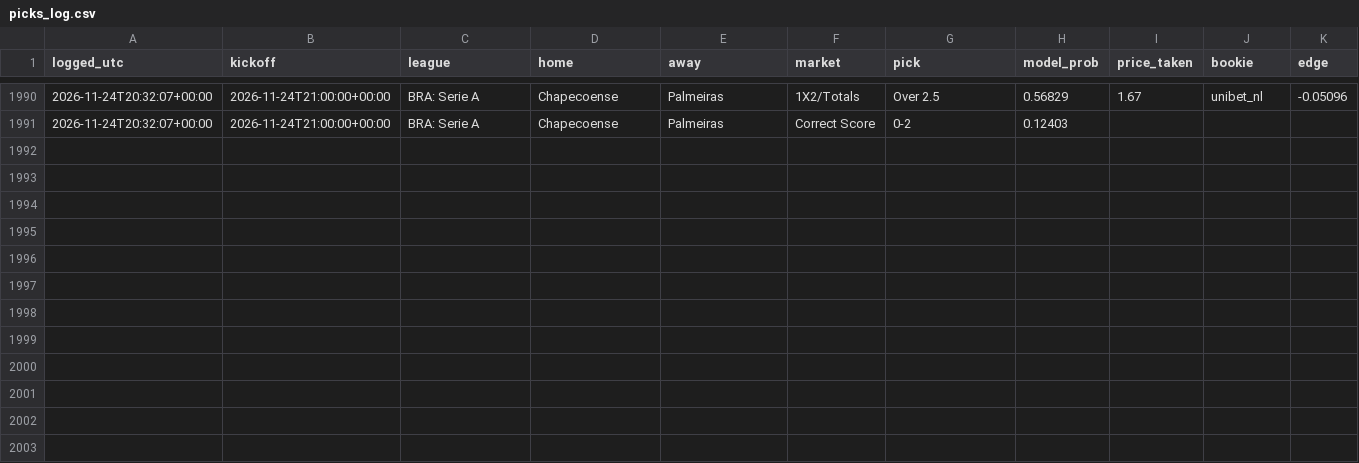
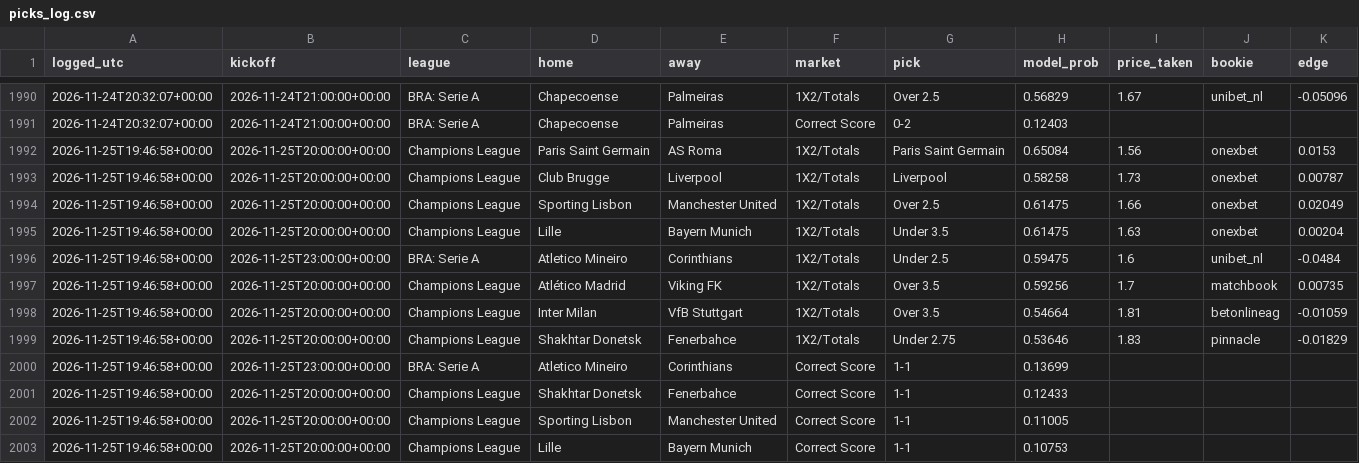
Before and after one commit to joshuajoshuajaja/jaja123, a CSV file: data/picks_log.csv, drawn as a sheet; only a part is shown, gaps mark what is left out.

```diff
--- a/data/picks_log.csv
+++ b/data/picks_log.csv
@@ -1991 +1991,13 @@ logged_utc,kickoff,league,home,away,market,pick,model_prob,price_taken,bookie,ed
 2026-11-24T20:32:07+00:00,2026-11-24T21:00:00+00:00,BRA: Serie A,Chapecoense,Palmeiras,Correct Score,0-2,0.12403,,,
+2026-11-25T19:46:58+00:00,2026-11-25T20:00:00+00:00,Champions League,Paris Saint Germain,AS Roma,1X2/Totals,Paris Saint Germain,0.65084,1.56,onexbet,0.0153
+2026-11-25T19:46:58+00:00,2026-11-25T20:00:00+00:00,Champions League,Club Brugge,Liverpool,1X2/Totals,Liverpool,0.58258,1.73,onexbet,0.00787
+2026-11-25T19:46:58+00:00,2026-11-25T20:00:00+00:00,Champions League,Sporting Lisbon,Manchester United,1X2/Totals,Over 2.5,0.61475,1.66,onexbet,0.02049
+2026-11-25T19:46:58+00:00,2026-11-25T20:00:00+00:00,Champions League,Lille,Bayern Munich,1X2/Totals,Under 3.5,0.61475,1.63,onexbet,0.00204
+2026-11-25T19:46:58+00:00,2026-11-25T23:00:00+00:00,BRA: Serie A,Atletico Mineiro,Corinthians,1X2/Totals,Under 2.5,0.59475,1.6,unibet_nl,-0.0484
+2026-11-25T19:46:58+00:00,2026-11-25T20:00:00+00:00,Champions League,Atlético Madrid,Viking FK,1X2/Totals,Over 3.5,0.59256,1.7,matchbook,0.00735
+2026-11-25T19:46:58+00:00,2026-11-25T20:00:00+00:00,Champions League,Inter Milan,VfB Stuttgart,1X2/Totals,Over 3.5,0.54664,1.81,betonlineag,-0.01059
+2026-11-25T19:46:58+00:00,2026-11-25T20:00:00+00:00,Champions League,Shakhtar Donetsk,Fenerbahce,1X2/Totals,Under 2.75,0.53646,1.83,pinnacle,-0.01829
+2026-11-25T19:46:58+00:00,2026-11-25T23:00:00+00:00,BRA: Serie A,Atletico Mineiro,Corinthians,Correct Score,1-1,0.13699,,,
+2026-11-25T19:46:58+00:00,2026-11-25T20:00:00+00:00,Champions League,Shakhtar Donetsk,Fenerbahce,Correct Score,1-1,0.12433,,,
+2026-11-25T19:46:58+00:00,2026-11-25T20:00:00+00:00,Champions League,Sporting Lisbon,Manchester United,Correct Score,1-1,0.11005,,,
+2026-11-25T19:46:58+00:00,2026-11-25T20:00:00+00:00,Champions League,Lille,Bayern Munich,Correct Score,1-1,0.10753,,,
```
Also changed, not shown: 7 other files.
